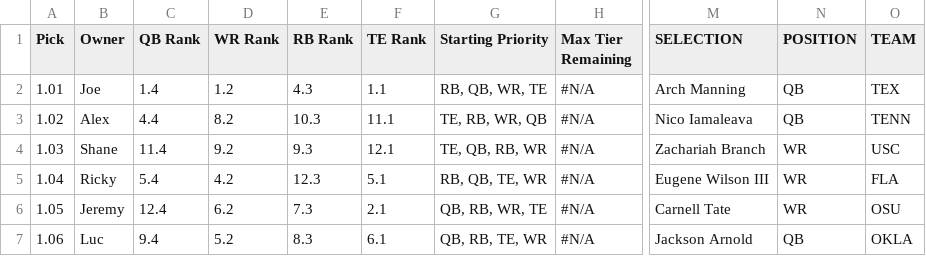
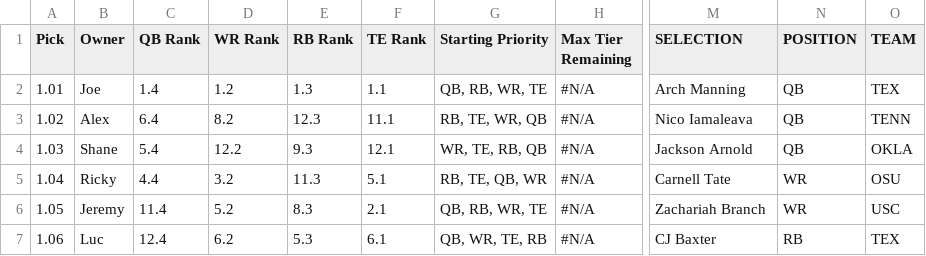
Before and after one commit to lalder95/AGS_Data, a CSV file: CSV/MockDraft2.csv, drawn as a sheet; only a part is shown, gaps mark what is left out; the diff covers the shown part only; the diff names each change by its address in the sheet, - before the commit and + after, or states it on an @@ line.

```diff
--- a/CSV/MockDraft2.csv
+++ b/CSV/MockDraft2.csv
-E2 (RB Rank): 4.3
+E2 (RB Rank): 1.3
-G2 (Starting Priority): RB, QB, WR, TE
+G2 (Starting Priority): QB, RB, WR, TE
-C3 (QB Rank): 4.4
+C3 (QB Rank): 6.4
-E3 (RB Rank): 10.3
+E3 (RB Rank): 12.3
-G3 (Starting Priority): TE, RB, WR, QB
+G3 (Starting Priority): RB, TE, WR, QB
-C4 (QB Rank): 11.4
+C4 (QB Rank): 5.4
-D4 (WR Rank): 9.2
+D4 (WR Rank): 12.2
-G4 (Starting Priority): TE, QB, RB, WR
+G4 (Starting Priority): WR, TE, RB, QB
-M4 (SELECTION): Zachariah Branch
+M4 (SELECTION): Jackson Arnold
-N4 (POSITION): WR
+N4 (POSITION): QB
-O4 (TEAM): USC
+O4 (TEAM): OKLA
-C5 (QB Rank): 5.4
+C5 (QB Rank): 4.4
-D5 (WR Rank): 4.2
+D5 (WR Rank): 3.2
-E5 (RB Rank): 12.3
+E5 (RB Rank): 11.3
-G5 (Starting Priority): RB, QB, TE, WR
+G5 (Starting Priority): RB, TE, QB, WR
-M5 (SELECTION): Eugene Wilson III
+M5 (SELECTION): Carnell Tate
-O5 (TEAM): FLA
+O5 (TEAM): OSU
-C6 (QB Rank): 12.4
+C6 (QB Rank): 11.4
-D6 (WR Rank): 6.2
+D6 (WR Rank): 5.2
-E6 (RB Rank): 7.3
+E6 (RB Rank): 8.3
-M6 (SELECTION): Carnell Tate
+M6 (SELECTION): Zachariah Branch
-O6 (TEAM): OSU
+O6 (TEAM): USC
-C7 (QB Rank): 9.4
+C7 (QB Rank): 12.4
-D7 (WR Rank): 5.2
+D7 (WR Rank): 6.2
-E7 (RB Rank): 8.3
+E7 (RB Rank): 5.3
-G7 (Starting Priority): QB, RB, TE, WR
+G7 (Starting Priority): QB, WR, TE, RB
-M7 (SELECTION): Jackson Arnold
+M7 (SELECTION): CJ Baxter
-N7 (POSITION): QB
+N7 (POSITION): RB
-O7 (TEAM): OKLA
+O7 (TEAM): TEX
```
Also changed, not shown: 164 edited cells elsewhere in this file, CSV/MockDraft1.csv, CSV/MockDraft3.csv, 5 other files.
